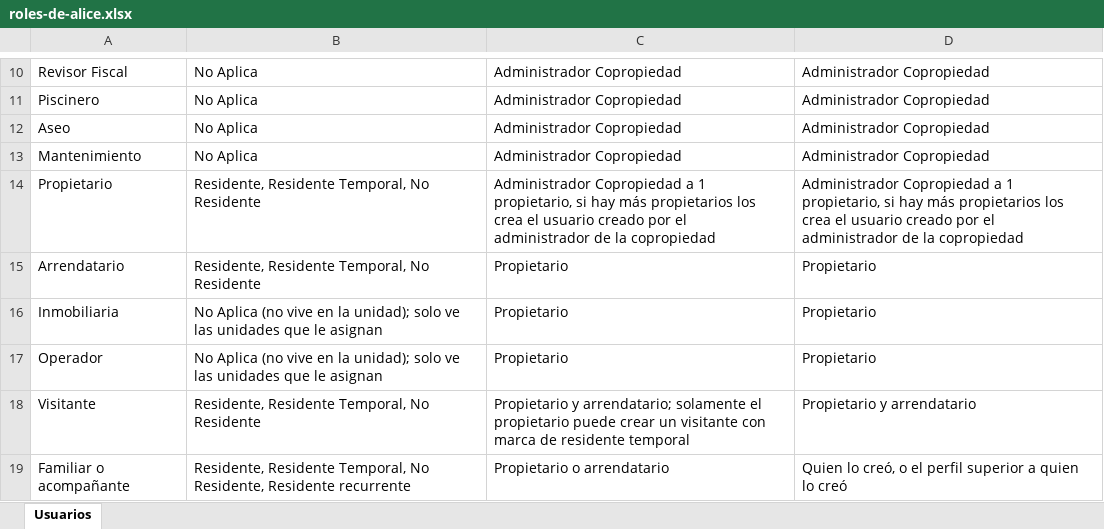
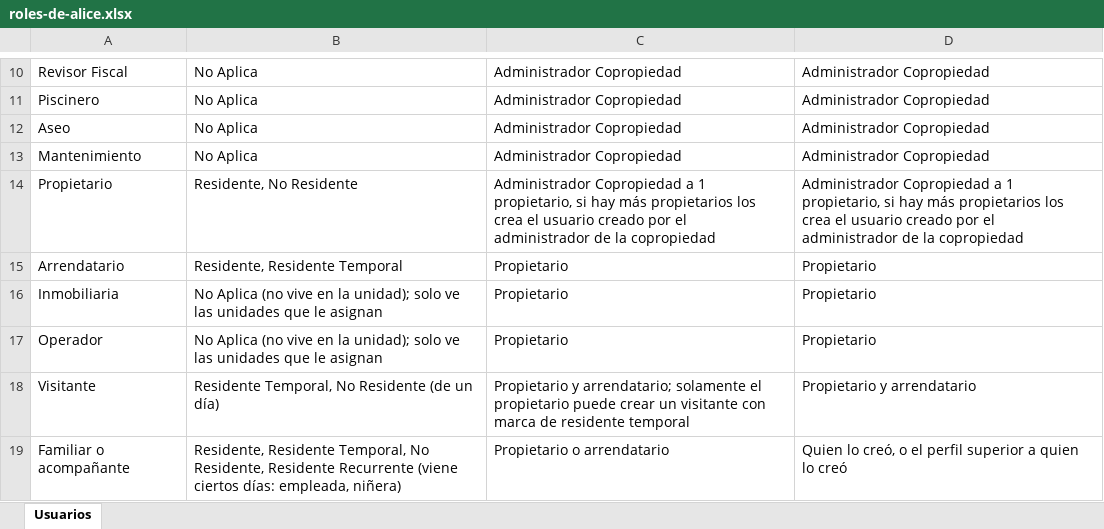
Before and after one commit to neuroneter/idiky, an Excel workbook: docs/recursos/roles-de-alice.xlsx, sheet Usuarios, drawn as a sheet; only a part is shown, gaps mark what is left out; values as stored, in another font and other column widths than the file's, no borders; the diff names each change by its address in the sheet, - before the commit and + after, or states it on an @@ line.

```diff
--- a/docs/recursos/roles-de-alice.xlsx (sheet Usuarios)
+++ b/docs/recursos/roles-de-alice.xlsx (sheet Usuarios)
-B14: Residente, Residente Temporal, No Residente
+B14: Residente, No Residente
-B15: Residente, Residente Temporal, No Residente
+B15: Residente, Residente Temporal
-B18: Residente, Residente Temporal, No Residente
+B18: Residente Temporal, No Residente (de un día)
-B19: …Residente, Residente recurrente
+B19: …Residente, Residente Recurrente (viene ciertos días: empleada, niñera)
```
Also changed, not shown: 15 other files.
